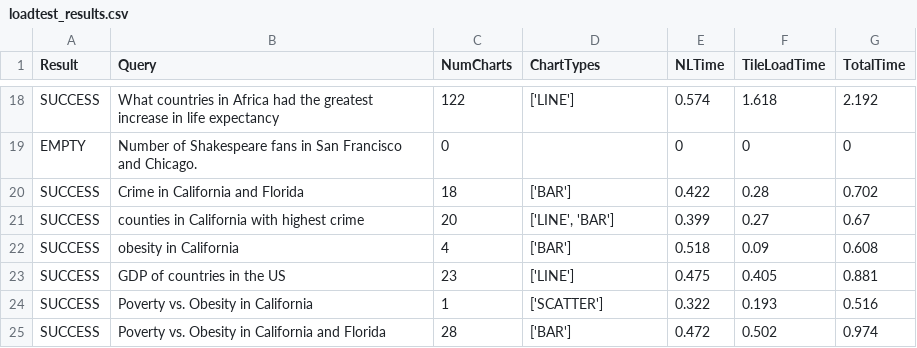
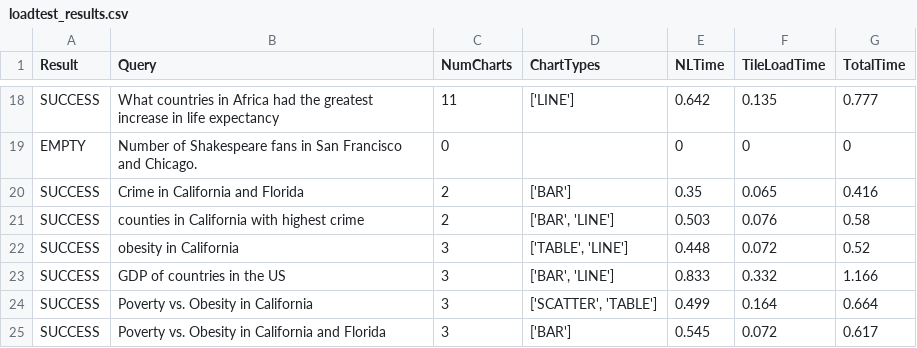
Before and after one commit to saurabh-csufi/website, a CSV file: tools/nl/loadtest/loadtest_results.csv, drawn as a sheet; only a part is shown, gaps mark what is left out; the diff covers the shown part only; the diff names each change by its address in the sheet, - before the commit and + after, or states it on an @@ line.

```diff
--- a/tools/nl/loadtest/loadtest_results.csv
+++ b/tools/nl/loadtest/loadtest_results.csv
-C18 (NumCharts): 122
+C18 (NumCharts): 11
-E18 (NLTime): 0.574
+E18 (NLTime): 0.642
-F18 (TileLoadTime): 1.618
+F18 (TileLoadTime): 0.135
-G18 (TotalTime): 2.192
+G18 (TotalTime): 0.777
-C20 (NumCharts): 18
+C20 (NumCharts): 2
-E20 (NLTime): 0.422
+E20 (NLTime): 0.35
-F20 (TileLoadTime): 0.28
+F20 (TileLoadTime): 0.065
-G20 (TotalTime): 0.702
+G20 (TotalTime): 0.416
-C21 (NumCharts): 20
+C21 (NumCharts): 2
-D21 (ChartTypes): ['LINE', 'BAR']
+D21 (ChartTypes): ['BAR', 'LINE']
-E21 (NLTime): 0.399
+E21 (NLTime): 0.503
-F21 (TileLoadTime): 0.27
+F21 (TileLoadTime): 0.076
-G21 (TotalTime): 0.67
+G21 (TotalTime): 0.58
-C22 (NumCharts): 4
+C22 (NumCharts): 3
-D22 (ChartTypes): ['BAR']
+D22 (ChartTypes): ['TABLE', 'LINE']
-E22 (NLTime): 0.518
+E22 (NLTime): 0.448
-F22 (TileLoadTime): 0.09
+F22 (TileLoadTime): 0.072
-G22 (TotalTime): 0.608
+G22 (TotalTime): 0.52
-C23 (NumCharts): 23
+C23 (NumCharts): 3
-D23 (ChartTypes): ['LINE']
+D23 (ChartTypes): ['BAR', 'LINE']
-E23 (NLTime): 0.475
+E23 (NLTime): 0.833
-F23 (TileLoadTime): 0.405
+F23 (TileLoadTime): 0.332
-G23 (TotalTime): 0.881
+G23 (TotalTime): 1.166
-C24 (NumCharts): 1
+C24 (NumCharts): 3
-D24 (ChartTypes): ['SCATTER']
+D24 (ChartTypes): ['SCATTER', 'TABLE']
-E24 (NLTime): 0.322
+E24 (NLTime): 0.499
-F24 (TileLoadTime): 0.193
+F24 (TileLoadTime): 0.164
-G24 (TotalTime): 0.516
+G24 (TotalTime): 0.664
-C25 (NumCharts): 28
+C25 (NumCharts): 3
-E25 (NLTime): 0.472
+E25 (NLTime): 0.545
-F25 (TileLoadTime): 0.502
+F25 (TileLoadTime): 0.072
-G25 (TotalTime): 0.974
+G25 (TotalTime): 0.617
```
Also changed, not shown: 142 edited cells elsewhere in this file.
